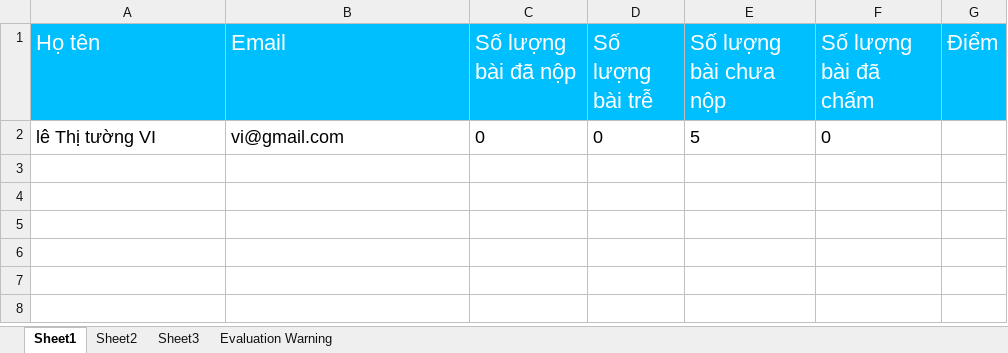
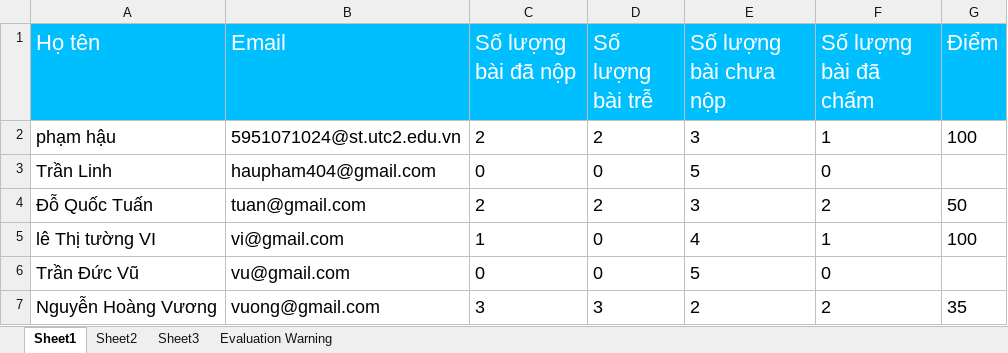
Before and after one commit to haupham19092k/Thuctapchuyenmon, an Excel workbook: chuongtrinh/HOCONLINE/Content/file/41.xlsx, sheet Sheet1, drawn as a sheet; values as stored, in another font and other column widths than the file's, no borders; addresses are those after the commit; the diff names each change by its address in the sheet, - before the commit and + after, or states it on an @@ line.

```diff
--- a/chuongtrinh/HOCONLINE/Content/file/41.xlsx (sheet Sheet1)
+++ b/chuongtrinh/HOCONLINE/Content/file/41.xlsx (sheet Sheet1)
+row 2: phạm hậu | 5951071024@st.utc2.edu.vn | 2 | 2 | 3 | 1 | 100
+row 3: Trần Linh | haupham404@gmail.com | 0 | 0 | 5 | 0
+row 4: Đỗ Quốc Tuấn | tuan@gmail.com | 2 | 2 | 3 | 2 | 50
+row 5: lê Thị tường VI | vi@gmail.com | 1 | 0 | 4 | 1 | 100
-A6 (Họ tên): lê Thị tường VI
+A6 (Họ tên): Trần Đức Vũ
-B6 (Email): vi@gmail.com
+B6 (Email): vu@gmail.com
+row 7: Nguyễn Hoàng Vương | vuong@gmail.com | 3 | 3 | 2 | 2 | 35
```
Also changed, not shown: 9 other files.
